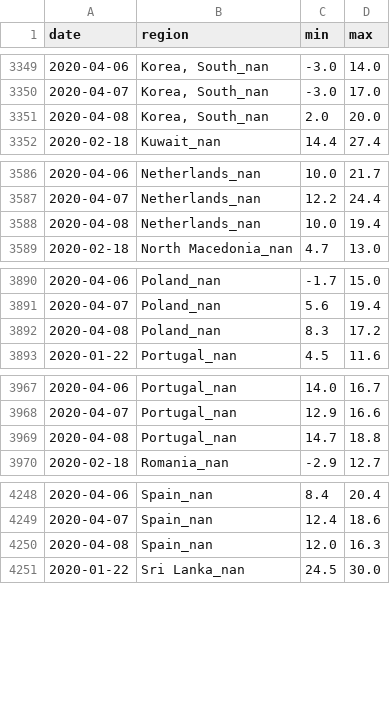
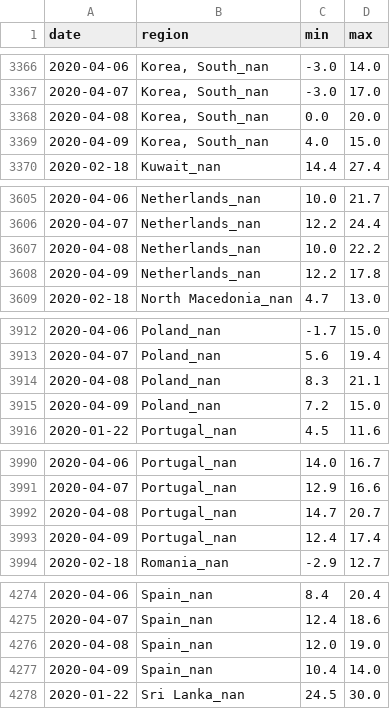
Before and after one commit to jpacerqueira-zz/project_lost_saturn, a CSV file: notebooks/covid19/data/w_in_model.csv, drawn as a sheet; only a part is shown, gaps mark what is left out; the diff covers the shown part only.

```diff
--- a/notebooks/covid19/data/w_in_model.csv
+++ b/notebooks/covid19/data/w_in_model.csv
@@ -3350,3 +3367,4 @@ date,region,min,max
 2020-04-07,"Korea, South_nan",-3.0,17.0
-2020-04-08,"Korea, South_nan",2.0,20.0
+2020-04-08,"Korea, South_nan",0.0,20.0
+2020-04-09,"Korea, South_nan",4.0,15.0
 2020-02-18,Kuwait_nan,14.4,27.4
@@ -3587,3 +3606,4 @@ date,region,min,max
 2020-04-07,Netherlands_nan,12.2,24.4
-2020-04-08,Netherlands_nan,10.0,19.4
+2020-04-08,Netherlands_nan,10.0,22.2
+2020-04-09,Netherlands_nan,12.2,17.8
 2020-02-18,North Macedonia_nan,4.7,13.0
@@ -3891,3 +3913,4 @@ date,region,min,max
 2020-04-07,Poland_nan,5.6,19.4
-2020-04-08,Poland_nan,8.3,17.2
+2020-04-08,Poland_nan,8.3,21.1
+2020-04-09,Poland_nan,7.2,15.0
 2020-01-22,Portugal_nan,4.5,11.6
@@ -3968,3 +3991,4 @@ date,region,min,max
 2020-04-07,Portugal_nan,12.9,16.6
-2020-04-08,Portugal_nan,14.7,18.8
+2020-04-08,Portugal_nan,14.7,20.7
+2020-04-09,Portugal_nan,12.4,17.4
 2020-02-18,Romania_nan,-2.9,12.7
@@ -4249,3 +4275,4 @@ date,region,min,max
 2020-04-07,Spain_nan,12.4,18.6
-2020-04-08,Spain_nan,12.0,16.3
+2020-04-08,Spain_nan,12.0,19.0
+2020-04-09,Spain_nan,10.4,14.0
 2020-01-22,Sri Lanka_nan,24.5,30.0
```
Also changed, not shown: 29 added rows and 18 edited cells elsewhere in this file, notebooks/covid19/data/ts_conf_r.csv, notebooks/covid19/data/ts_rec_r.csv, 17 other files.
